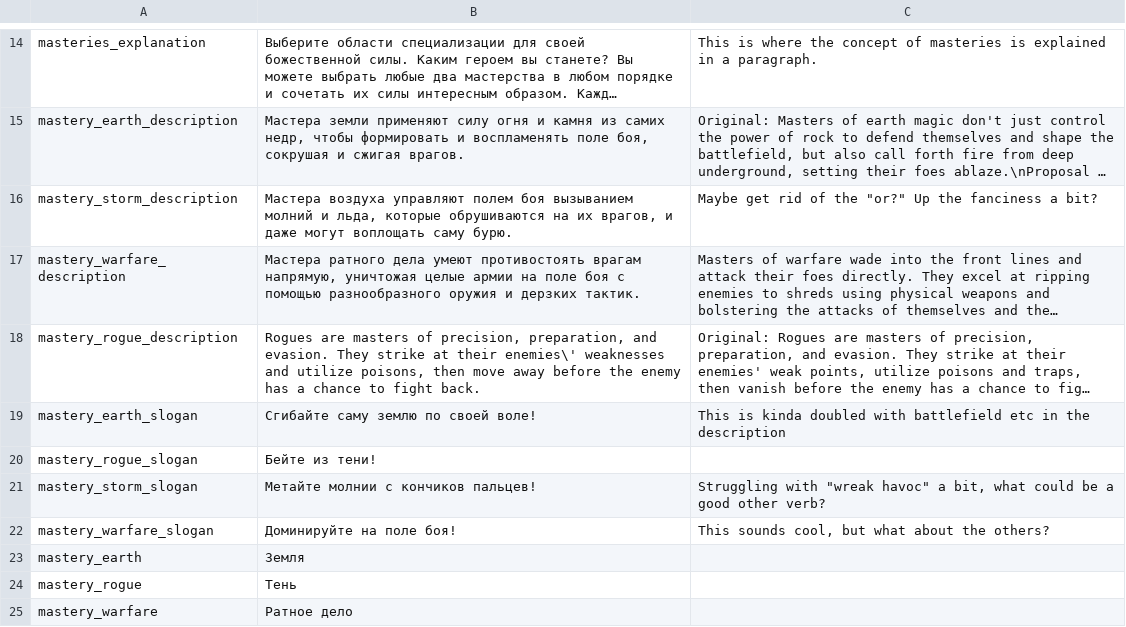
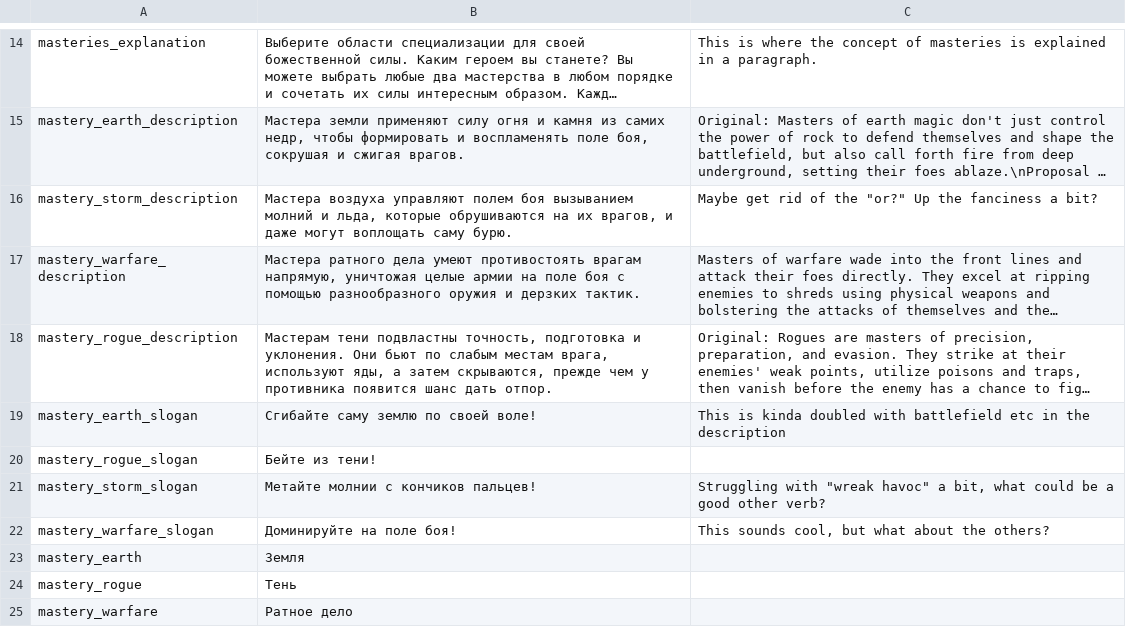
Before and after one commit to Waifus-Grace/TQ2-Mods, a CSV file: Russian/TQ2/Content/TQ2/Data/Text/Masteries/st_masteries.csv, drawn as a sheet; only a part is shown, gaps mark what is left out; long unchanged cells end in …; the diff names each change by its address in the sheet, - before the commit and + after, or states it on an @@ line.

```diff
--- a/Russian/TQ2/Content/TQ2/Data/Text/Masteries/st_masteries.csv
+++ b/Russian/TQ2/Content/TQ2/Data/Text/Masteries/st_masteries.csv
-B18: Rogues are masters of precision, preparation, and evasion. They strike at their enemies\' weaknesses and utilize poisons, then move away before the enemy has a chance to fight back.
+B18: Мастерам тени подвластны точность, подготовка и уклонения. Они бьют по слабым местам врага, используют яды, а затем скрываются, прежде чем у противника появится шанс дать отпор.
```
Also changed, not shown: Russian/TQ2/Content/TQ2/Data/Text/Items/st_item_names.csv, Russian/TQ2/Content/TQ2/Data/Text/Masteries/st_mastery_core_actives.csv, 9 other files.
